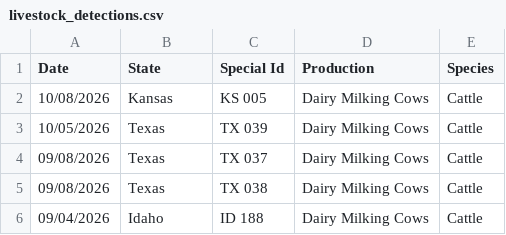
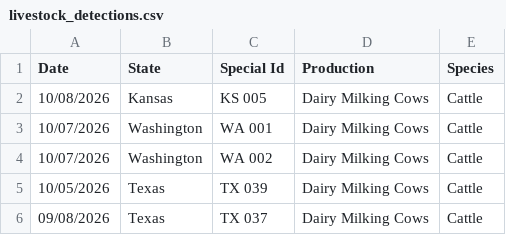
Before and after one commit to casey891/hpai-dashboard, a CSV file: data/livestock_detections.csv, drawn as a sheet; only a part is shown; the shorter side is filled out with more unchanged rows.

Commit message:
Update HPAI dashboard data — October 14, 2026

```diff
--- a/data/livestock_detections.csv
+++ b/data/livestock_detections.csv
@@ -2,2 +2,4 @@ Date,State,Special Id,Production,Species
 10/08/2026,Kansas,KS 005,Dairy Milking Cows,Cattle
+10/07/2026,Washington,WA 001,Dairy Milking Cows,Cattle
+10/07/2026,Washington,WA 002,Dairy Milking Cows,Cattle
 10/05/2026,Texas,TX 039,Dairy Milking Cows,Cattle
```
Also changed, not shown: 2 other files.
